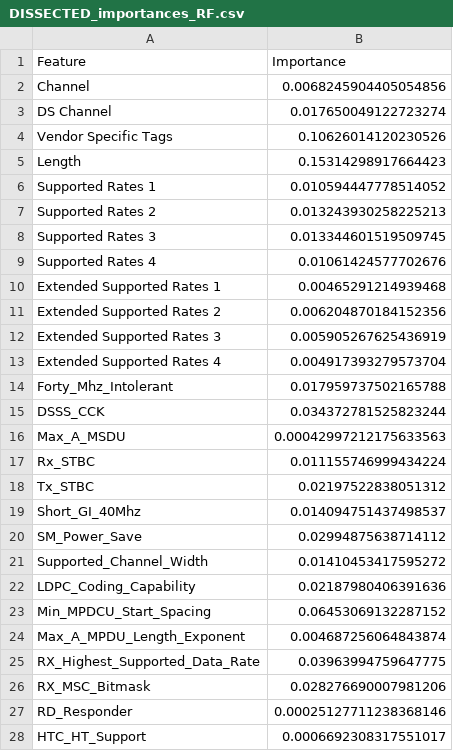
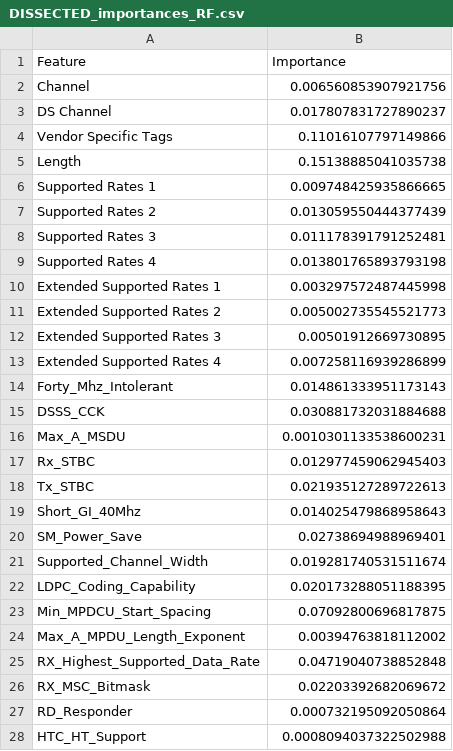
Before and after one commit to GiovanniBaccichet/CompactProbes, a CSV file: reports/CSV/feature_selection/DISSECTED_importances_RF.csv, drawn as a sheet; only a part is shown; the diff covers the shown part only.

Commit message:
Added MAC Address to selected_dissected_df to exploit burst view
Signed-off-by: Giovanni Baccichet <32038133+GiovanniBaccichet@users.noreply.github.com>

```diff
--- a/reports/CSV/feature_selection/DISSECTED_importances_RF.csv
+++ b/reports/CSV/feature_selection/DISSECTED_importances_RF.csv
@@ -1,28 +1,28 @@
 Feature,Importance
-Channel,0.0068245904405054856
-DS Channel,0.017650049122723274
-Vendor Specific Tags,0.10626014120230526
-Length,0.15314298917664423
-Supported Rates 1,0.010594447778514052
-Supported Rates 2,0.013243930258225213
-Supported Rates 3,0.013344601519509745
-Supported Rates 4,0.01061424577702676
-Extended Supported Rates 1,0.00465291214939468
-Extended Supported Rates 2,0.006204870184152356
-Extended Supported Rates 3,0.005905267625436919
-Extended Supported Rates 4,0.004917393279573704
-Forty_Mhz_Intolerant,0.017959737502165788
-DSSS_CCK,0.034372781525823244
-Max_A_MSDU,0.00042997212175633563
-Rx_STBC,0.011155746999434224
-Tx_STBC,0.02197522838051312
-Short_GI_40Mhz,0.014094751437498537
-SM_Power_Save,0.02994875638714112
-Supported_Channel_Width,0.01410453417595272
-LDPC_Coding_Capability,0.02187980406391636
-Min_MPDCU_Start_Spacing,0.06453069132287152
-Max_A_MPDU_Length_Exponent,0.004687256064843874
-RX_Highest_Supported_Data_Rate,0.03963994759647775
-RX_MSC_Bitmask,0.028276690007981206
-RD_Responder,0.00025127711238368146
-HTC_HT_Support,0.0006692308317551017
+Channel,0.006560853907921756
+DS Channel,0.017807831727890237
+Vendor Specific Tags,0.11016107797149866
+Length,0.15138885041035738
+Supported Rates 1,0.009748425935866665
+Supported Rates 2,0.013059550444377439
+Supported Rates 3,0.011178391791252481
+Supported Rates 4,0.013801765893793198
+Extended Supported Rates 1,0.003297572487445998
+Extended Supported Rates 2,0.005002735545521773
+Extended Supported Rates 3,0.00501912669730895
+Extended Supported Rates 4,0.007258116939286899
+Forty_Mhz_Intolerant,0.014861333951173143
+DSSS_CCK,0.030881732031884688
+Max_A_MSDU,0.0010301133538600231
+Rx_STBC,0.012977459062945403
+Tx_STBC,0.021935127289722613
+Short_GI_40Mhz,0.014025479868958643
+SM_Power_Save,0.02738694988969401
+Supported_Channel_Width,0.019281740531511674
+LDPC_Coding_Capability,0.020173288051188395
+Min_MPDCU_Start_Spacing,0.07092800696817875
+Max_A_MPDU_Length_Exponent,0.00394763818112002
+RX_Highest_Supported_Data_Rate,0.04719040738852848
+RX_MSC_Bitmask,0.02203392682069672
+RD_Responder,0.000732195092050864
+HTC_HT_Support,0.0008094037322502988
```
Also changed, not shown: 17 edited cells elsewhere in this file, 4 other files.
